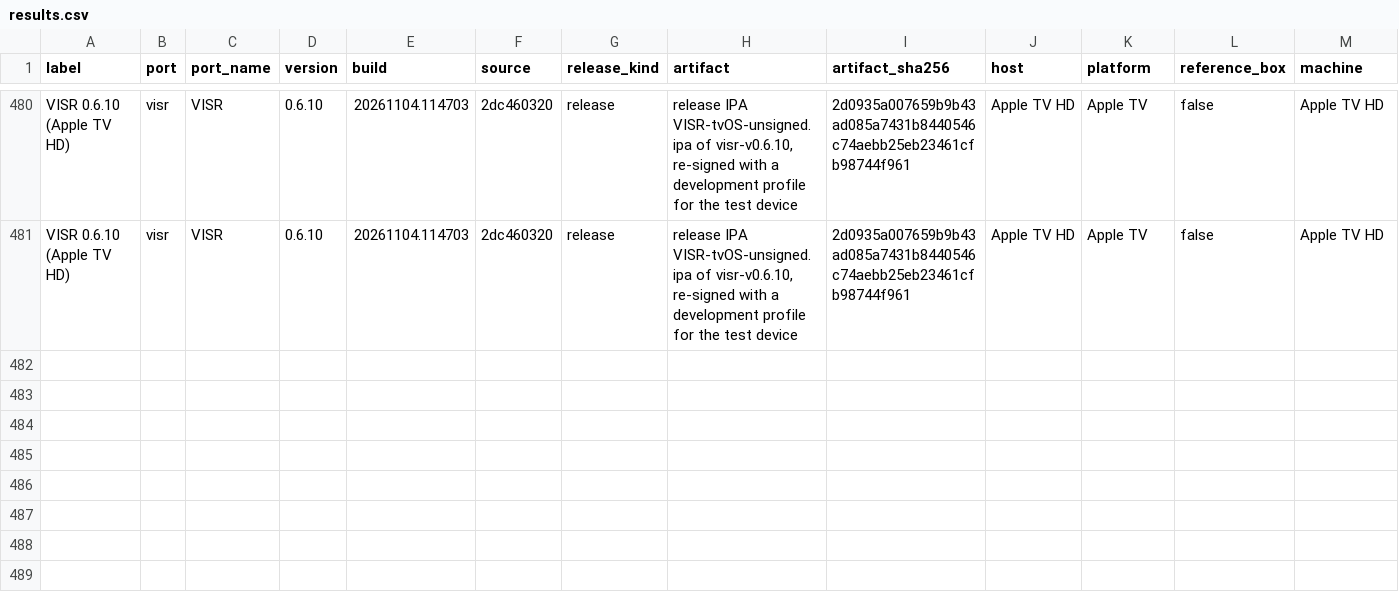
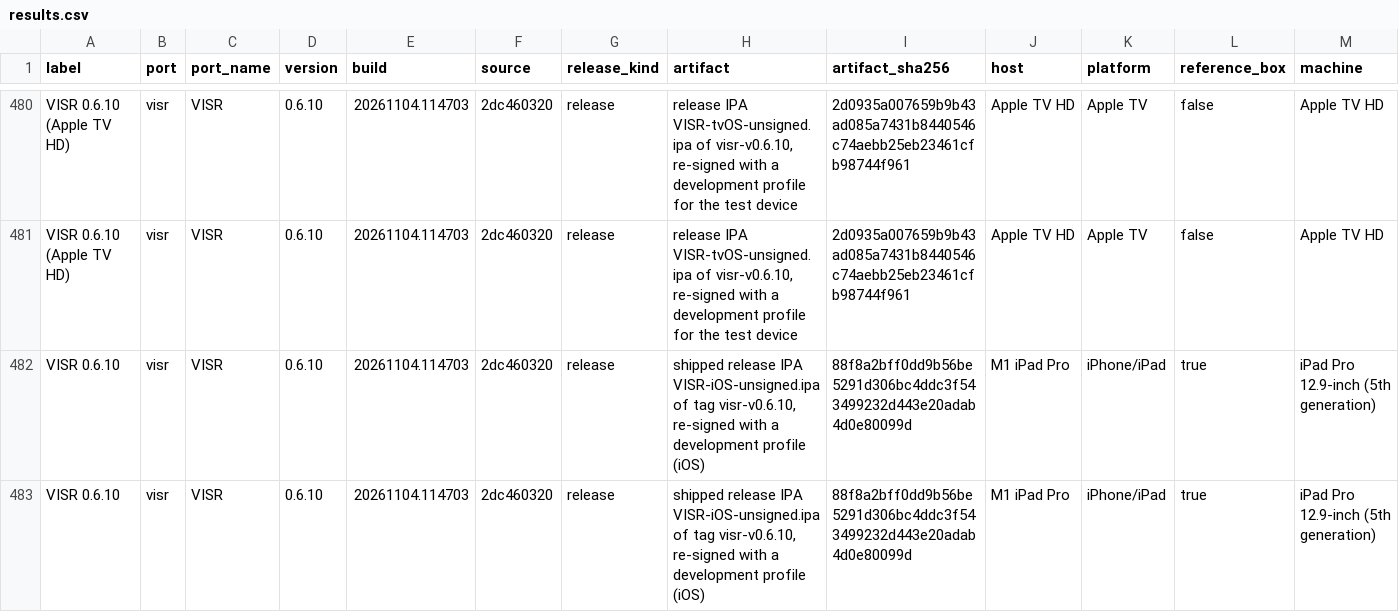
Before and after one commit to Ywach404/visr, a CSV file: docs/benchmarks/results.csv, drawn as a sheet; only a part is shown, gaps mark what is left out; rows hold the shown columns only; the diff names each change by its address in the sheet, - before the commit and + after, or states it on an @@ line.

```diff
--- a/docs/benchmarks/results.csv
+++ b/docs/benchmarks/results.csv
+row 482: VISR 0.6.10 | visr | VISR | 0.6.10 | 20261104.114703 | 2dc460320 | release | shipped release IPA VISR-iOS-unsigned.ipa of tag visr-v0.6.10, re-signed with a development profile (iOS) | 88f8a2bff0dd9b56be5291d306bc4ddc3f543499232d443e20adab4d0e80099d | M1 iPad Pro | iPhone/iPad | true | iPad Pro 12.9-inch (5th generation)
+row 483: VISR 0.6.10 | visr | VISR | 0.6.10 | 20261104.114703 | 2dc460320 | release | shipped release IPA VISR-iOS-unsigned.ipa of tag visr-v0.6.10, re-signed with a development profile (iOS) | 88f8a2bff0dd9b56be5291d306bc4ddc3f543499232d443e20adab4d0e80099d | M1 iPad Pro | iPhone/iPad | true | iPad Pro 12.9-inch (5th generation)
```
Also changed, not shown: docs/site/benchmarks/results.csv, 2 other files.
